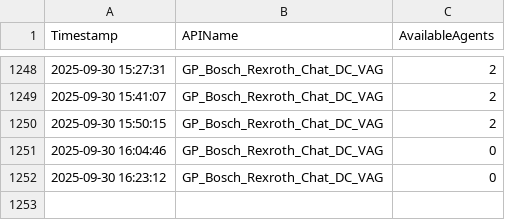
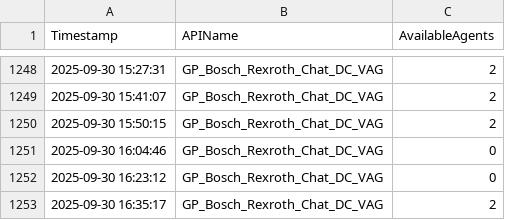
Before and after one commit to huyho09/agent-check, a CSV file: result.csv, drawn as a sheet; only a part is shown, gaps mark what is left out; the diff names each change by its address in the sheet, - before the commit and + after, or states it on an @@ line.

```diff
--- a/result.csv
+++ b/result.csv
+row 1253: 2025-09-30 16:35:17 | GP_Bosch_Rexroth_Chat_DC_VAG | 2
```
